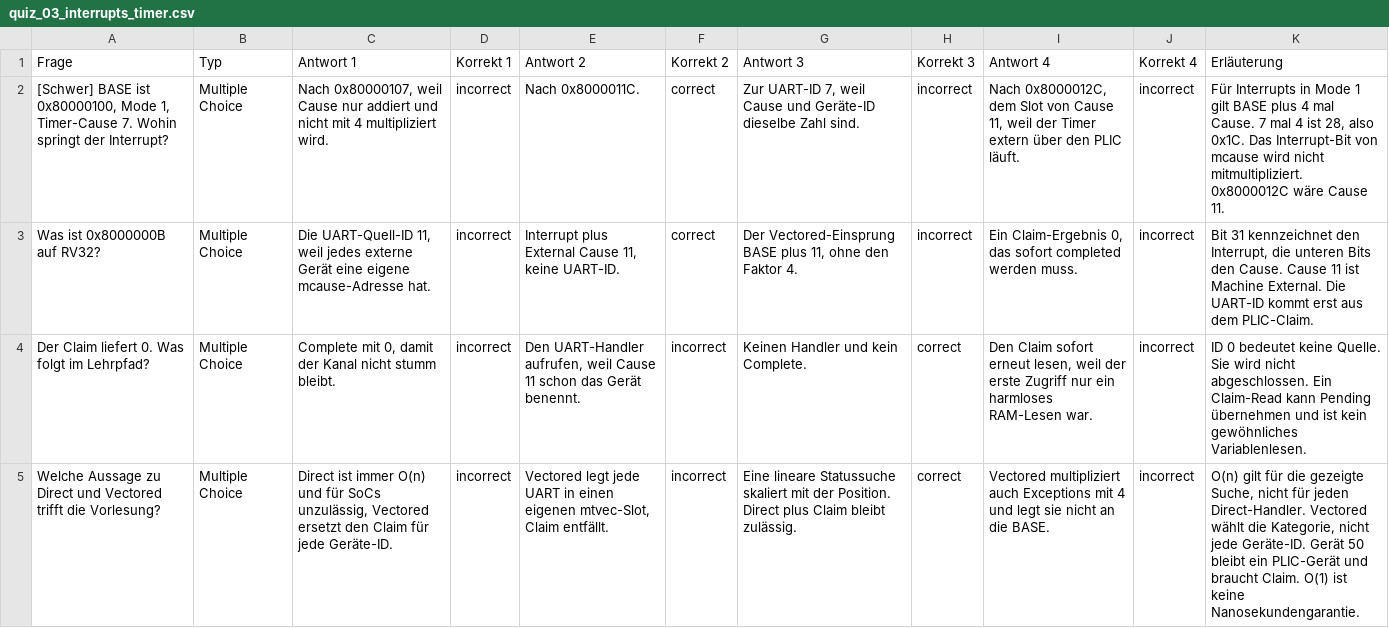
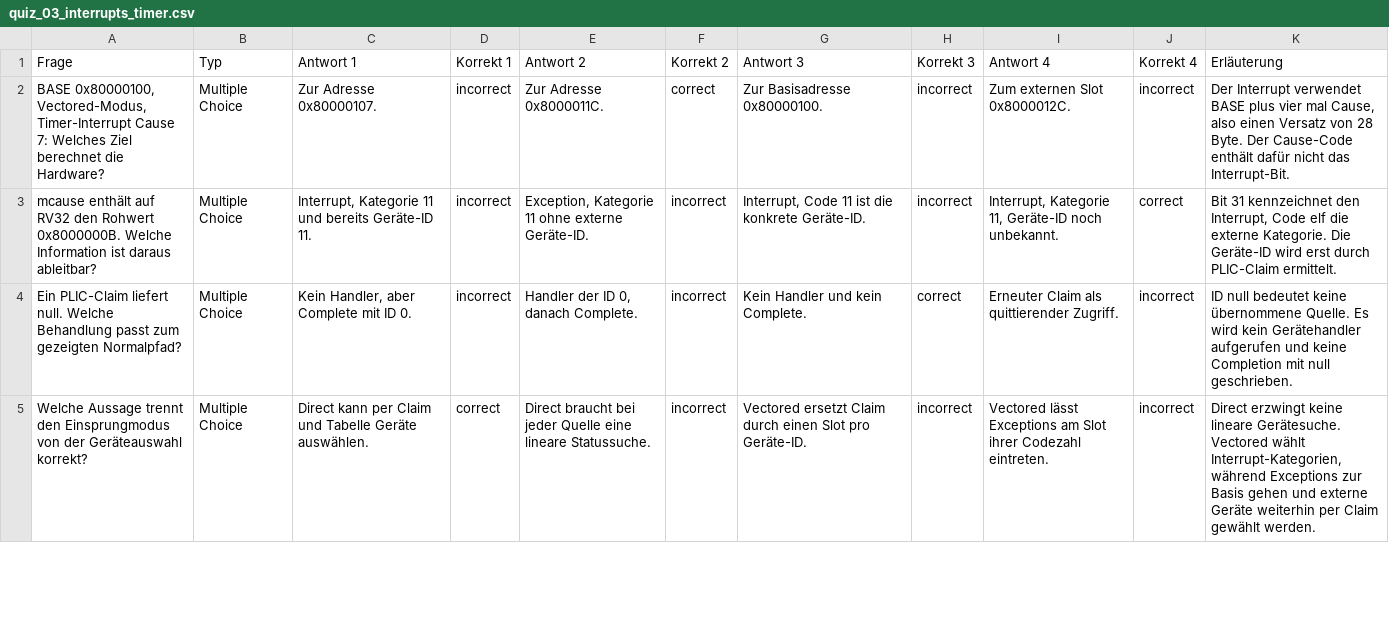
Before and after one commit to dantschi/mct3, a CSV file: quizacademy/quiz_03_interrupts_timer.csv, drawn as a sheet; only a part is shown; the diff covers the shown part only; the diff names each change by its address in the sheet, - before the commit and + after, or states it on an @@ line.

Commit message:
Überarbeitet Vorlesung 3 mit 50 Folien, Skriptnotizen, Papierübungen und Quiz

```diff
--- a/quizacademy/quiz_03_interrupts_timer.csv
+++ b/quizacademy/quiz_03_interrupts_timer.csv
-A2 (Frage): [Schwer] BASE ist 0x80000100, Mode 1, Timer-Cause 7. Wohin springt der Interrupt?
+A2 (Frage): BASE 0x80000100, Vectored-Modus, Timer-Interrupt Cause 7: Welches Ziel berechnet die Hardware?
-C2 (Antwort 1): Nach 0x80000107, weil Cause nur addiert und nicht mit 4 multipliziert wird.
+C2 (Antwort 1): Zur Adresse 0x80000107.
-E2 (Antwort 2): Nach 0x8000011C.
+E2 (Antwort 2): Zur Adresse 0x8000011C.
-G2 (Antwort 3): Zur UART-ID 7, weil Cause und Geräte-ID dieselbe Zahl sind.
+G2 (Antwort 3): Zur Basisadresse 0x80000100.
-I2 (Antwort 4): Nach 0x8000012C, dem Slot von Cause 11, weil der Timer extern über den PLIC läuft.
+I2 (Antwort 4): Zum externen Slot 0x8000012C.
-K2 (Erläuterung): Für Interrupts in Mode 1 gilt BASE plus 4 mal Cause. 7 mal 4 ist 28, also 0x1C. Das Interrupt-Bit von mcause wird nicht mitmultipliziert. 0x8000012C wäre Cause 11.
+K2 (Erläuterung): Der Interrupt verwendet BASE plus vier mal Cause, also einen Versatz von 28 Byte. Der Cause-Code enthält dafür nicht das Interrupt-Bit.
-A3 (Frage): Was ist 0x8000000B auf RV32?
+A3 (Frage): mcause enthält auf RV32 den Rohwert 0x8000000B. Welche Information ist daraus ableitbar?
-C3 (Antwort 1): Die UART-Quell-ID 11, weil jedes externe Gerät eine eigene mcause-Adresse hat.
+C3 (Antwort 1): Interrupt, Kategorie 11 und bereits Geräte-ID 11.
-E3 (Antwort 2): Interrupt plus External Cause 11, keine UART-ID.
+E3 (Antwort 2): Exception, Kategorie 11 ohne externe Geräte-ID.
-F3 (Korrekt 2): correct
+F3 (Korrekt 2): incorrect
-G3 (Antwort 3): Der Vectored-Einsprung BASE plus 11, ohne den Faktor 4.
+G3 (Antwort 3): Interrupt, Code 11 ist die konkrete Geräte-ID.
-I3 (Antwort 4): Ein Claim-Ergebnis 0, das sofort completed werden muss.
+I3 (Antwort 4): Interrupt, Kategorie 11, Geräte-ID noch unbekannt.
-J3 (Korrekt 4): incorrect
+J3 (Korrekt 4): correct
-K3 (Erläuterung): …den Interrupt, die unteren Bits den Cause. Cause 11 ist Machine External. Die UART-ID kommt erst aus dem PLIC-Claim.
+K3 (Erläuterung): …den Interrupt, Code elf die externe Kategorie. Die Geräte-ID wird erst durch PLIC-Claim ermittelt.
-A4 (Frage): Der Claim liefert 0. Was folgt im Lehrpfad?
+A4 (Frage): Ein PLIC-Claim liefert null. Welche Behandlung passt zum gezeigten Normalpfad?
-C4 (Antwort 1): Complete mit 0, damit der Kanal nicht stumm bleibt.
+C4 (Antwort 1): Kein Handler, aber Complete mit ID 0.
-E4 (Antwort 2): Den UART-Handler aufrufen, weil Cause 11 schon das Gerät benennt.
+E4 (Antwort 2): Handler der ID 0, danach Complete.
-G4 (Antwort 3): Keinen Handler und kein Complete.
+G4 (Antwort 3): Kein Handler und kein Complete.
-I4 (Antwort 4): Den Claim sofort erneut lesen, weil der erste Zugriff nur ein harmloses RAM-Lesen war.
+I4 (Antwort 4): Erneuter Claim als quittierender Zugriff.
-K4 (Erläuterung): ID 0 bedeutet keine Quelle. Sie wird nicht abgeschlossen. Ein Claim-Read kann Pending übernehmen und ist kein gewöhnliches Variablenlesen.
+K4 (Erläuterung): ID null bedeutet keine übernommene Quelle. Es wird kein Gerätehandler aufgerufen und keine Completion mit null geschrieben.
-A5 (Frage): Welche Aussage zu Direct und Vectored trifft die Vorlesung?
+A5 (Frage): Welche Aussage trennt den Einsprungmodus von der Geräteauswahl korrekt?
-C5 (Antwort 1): Direct ist immer O(n) und für SoCs unzulässig, Vectored ersetzt den Claim für jede Geräte-ID.
+C5 (Antwort 1): Direct kann per Claim und Tabelle Geräte auswählen.
-D5 (Korrekt 1): incorrect
+D5 (Korrekt 1): correct
-E5 (Antwort 2): Vectored legt jede UART in einen eigenen mtvec-Slot, Claim entfällt.
+E5 (Antwort 2): Direct braucht bei jeder Quelle eine lineare Statussuche.
-G5 (Antwort 3): Eine lineare Statussuche skaliert mit der Position. Direct plus Claim bleibt zulässig.
+G5 (Antwort 3): Vectored ersetzt Claim durch einen Slot pro Geräte-ID.
-H5 (Korrekt 3): correct
+H5 (Korrekt 3): incorrect
-I5 (Antwort 4): Vectored multipliziert auch Exceptions mit 4 und legt sie nicht an die BASE.
+I5 (Antwort 4): Vectored lässt Exceptions am Slot ihrer Codezahl eintreten.
-K5 (Erläuterung): O(n) gilt für die gezeigte Suche, nicht für jeden Direct-Handler. Vectored wählt die Kategorie, nicht jede Geräte-ID. Gerät 50 bleibt ein PLIC-Gerät und braucht Claim. O(1) ist keine Nanosekundengarantie.
+K5 (Erläuterung): Direct erzwingt keine lineare Gerätesuche. Vectored wählt Interrupt-Kategorien, während Exceptions zur Basis gehen und externe Geräte weiterhin per Claim gewählt werden.
```
Also changed, not shown: 42 edited cells elsewhere in this file, 25 other files.
